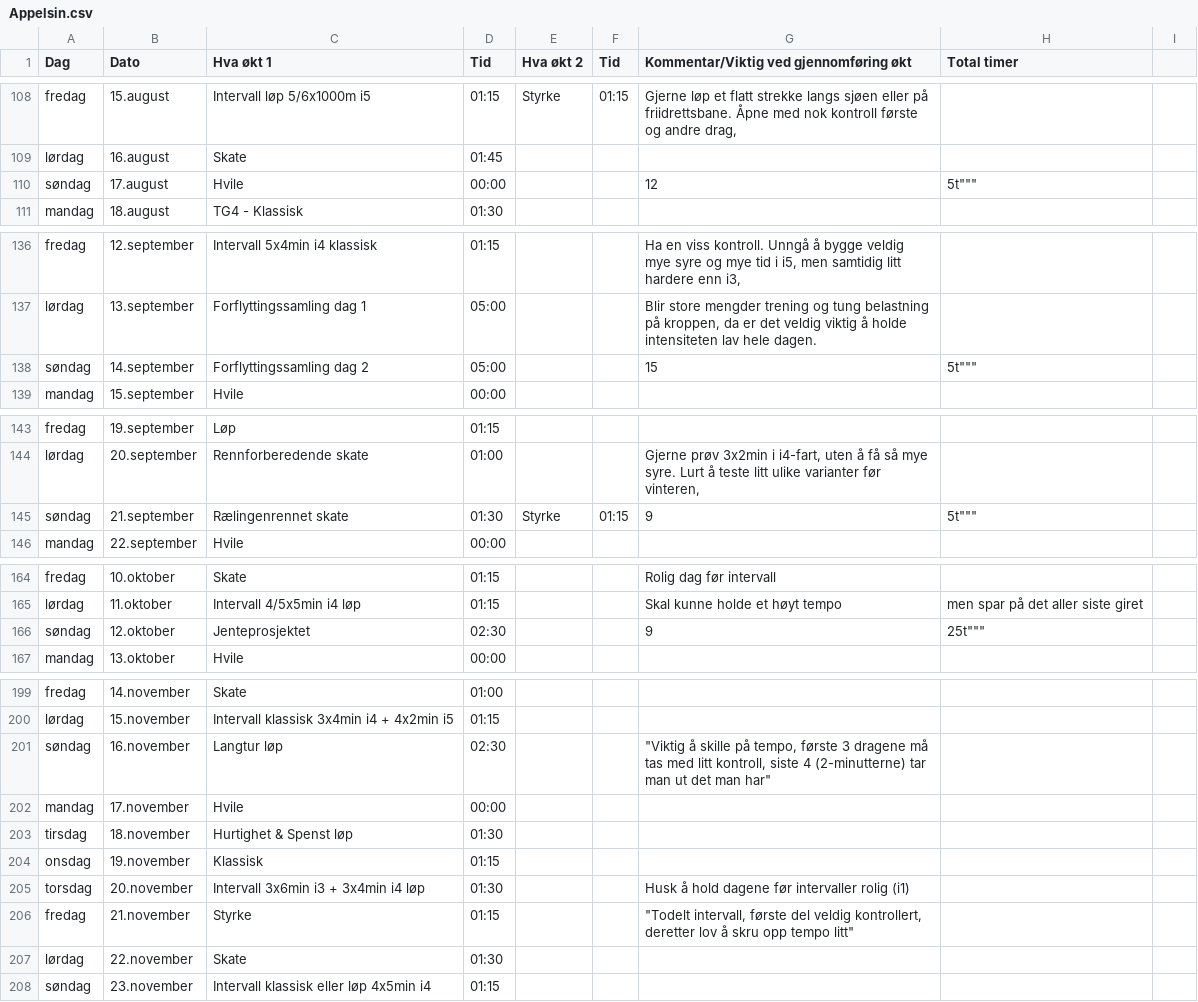
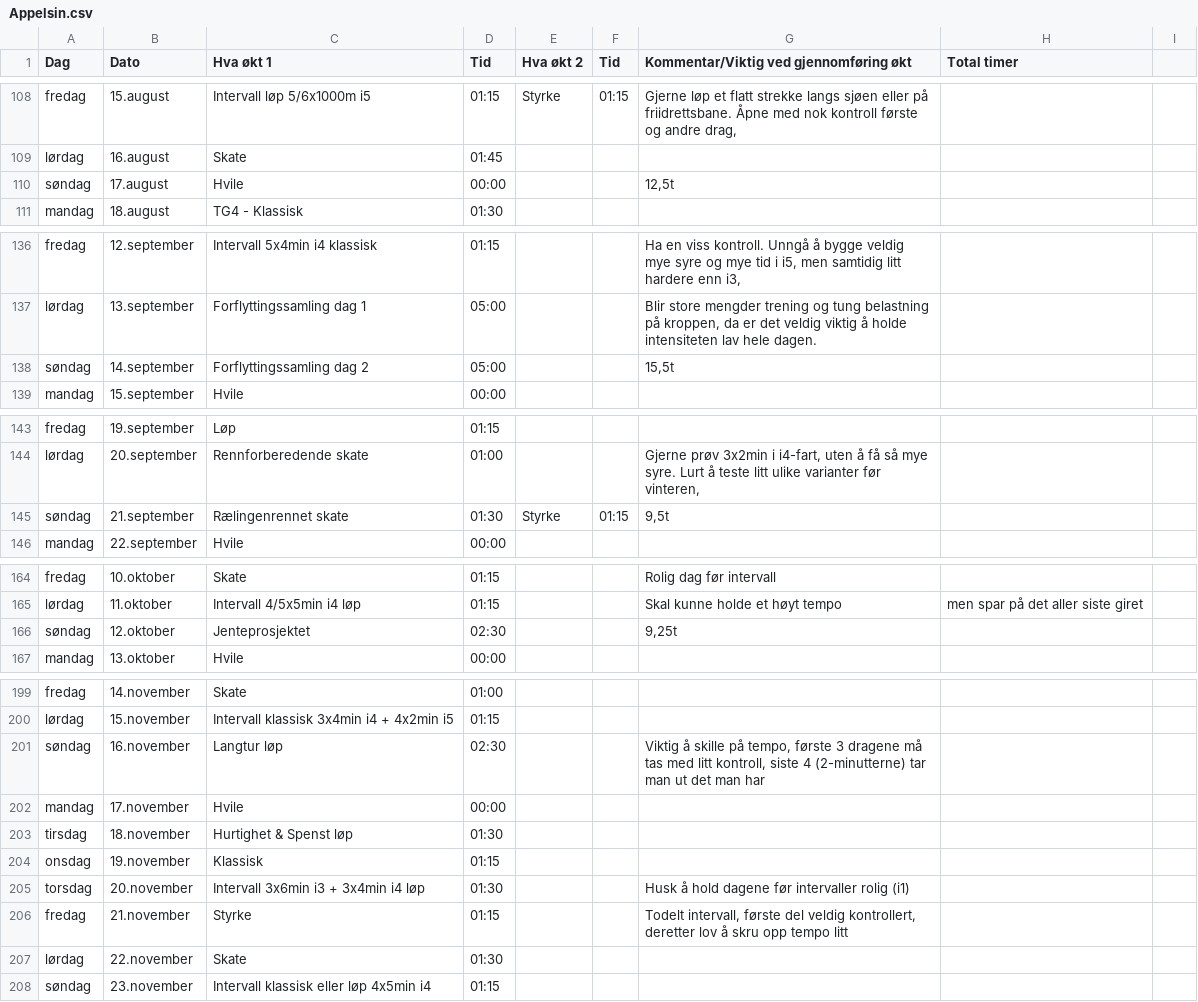
Before and after one commit to Syvbru/treningsplan, a CSV file: static/csv/Appelsin.csv, drawn as a sheet; only a part is shown, gaps mark what is left out; the diff covers the shown part only.

```diff
--- a/static/csv/Appelsin.csv
+++ b/static/csv/Appelsin.csv
@@ -109,3 +109,3 @@ fredag,15.august,Intervall løp 5/6x1000m i5,01:15,Styrke,01:15,"Gjerne løp et
 lørdag,16.august,Skate,01:45,,,
-søndag,17.august,Hvile,00:00,,,""12,5t"""
+søndag,17.august,Hvile,00:00,,,"12,5t"
 mandag,18.august,TG4 - Klassisk,01:30,,,
@@ -137,3 +137,3 @@ fredag,12.september,Intervall 5x4min i4 klassisk,01:15,,,"Ha en viss kontroll. U
 lørdag,13.september,Forflyttingssamling dag 1,05:00,,,"Blir store mengder trening og tung belastning på kroppen, da er det veldig viktig å holde intensiteten lav hele dagen.",
-søndag,14.september,Forflyttingssamling dag 2,05:00,,,""15,5t"""
+søndag,14.september,Forflyttingssamling dag 2,05:00,,,"15,5t"
 mandag,15.september,Hvile,00:00,,,
@@ -144,3 +144,3 @@ fredag,19.september,Løp,01:15,,,
 lørdag,20.september,Rennforberedende skate,01:00,,,"Gjerne prøv 3x2min i i4-fart, uten å få så mye syre. Lurt å teste litt ulike varianter før vinteren,",
-søndag,21.september,Rælingenrennet skate,01:30,Styrke,01:15,""9,5t"""
+søndag,21.september,Rælingenrennet skate,01:30,Styrke,01:15,"9,5t"
 mandag,22.september,Hvile,00:00,,,
@@ -165,3 +165,3 @@ fredag,10.oktober,Skate,01:15,,,Rolig dag før intervall,
 lørdag,11.oktober,Intervall 4/5x5min i4 løp,01:15,,,Skal kunne holde et høyt tempo, men spar på det aller siste giret,
-søndag,12.oktober,Jenteprosjektet,02:30,,,""9,25t"""
+søndag,12.oktober,Jenteprosjektet,02:30,,,"9,25t"
 mandag,13.oktober,Hvile,00:00,,,
@@ -200,3 +200,3 @@ fredag,14.november,Skate,01:00,,,
 lørdag,15.november,Intervall klassisk 3x4min i4 + 4x2min i5,01:15,,,
-søndag,16.november,Langtur løp,02:30,,,"""Viktig å skille på tempo, første 3 dragene må tas med litt kontroll, siste 4 (2-minutterne) tar man ut det man har"""
+søndag,16.november,Langtur løp,02:30,,,"Viktig å skille på tempo, første 3 dragene må tas med litt kontroll, siste 4 (2-minutterne) tar man ut det man har"
 mandag,17.november,Hvile,00:00,,,
@@ -205,3 +205,3 @@ onsdag,19.november,Klassisk,01:15,,,
 torsdag,20.november,Intervall 3x6min i3 + 3x4min i4 løp,01:30,,,Husk å hold dagene før intervaller rolig (i1),
-fredag,21.november,Styrke,01:15,,,"""Todelt intervall, første del veldig kontrollert, deretter lov å skru opp tempo litt"""
+fredag,21.november,Styrke,01:15,,,"Todelt intervall, første del veldig kontrollert, deretter lov å skru opp tempo litt"
 lørdag,22.november,Skate,01:30,,,
```
Also changed, not shown: 17 edited cells elsewhere in this file.
